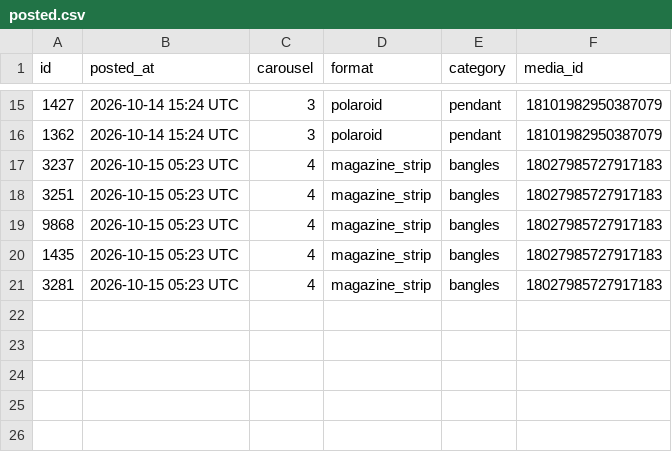
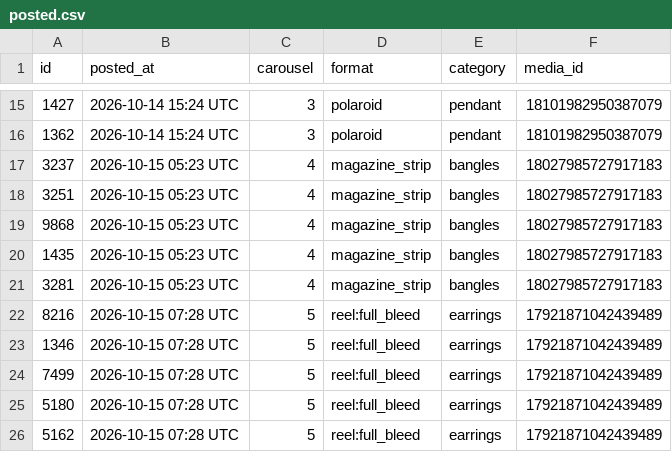
Before and after one commit to masterjewora-rgb/jewora-instagram, a CSV file: posted.csv, drawn as a sheet; only a part is shown, gaps mark what is left out.

```diff
--- a/posted.csv
+++ b/posted.csv
@@ -21 +21,6 @@ id,posted_at,carousel,format,category,media_id
 3281,2026-10-15 05:23 UTC,4,magazine_strip,bangles,18027985727917183
+8216,2026-10-15 07:28 UTC,5,reel:full_bleed,earrings,17921871042439489
+1346,2026-10-15 07:28 UTC,5,reel:full_bleed,earrings,17921871042439489
+7499,2026-10-15 07:28 UTC,5,reel:full_bleed,earrings,17921871042439489
+5180,2026-10-15 07:28 UTC,5,reel:full_bleed,earrings,17921871042439489
+5162,2026-10-15 07:28 UTC,5,reel:full_bleed,earrings,17921871042439489
```
Also changed, not shown: 1 other file.
